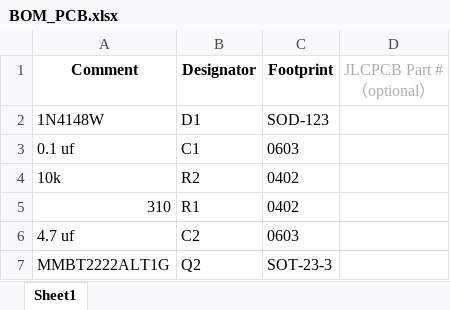
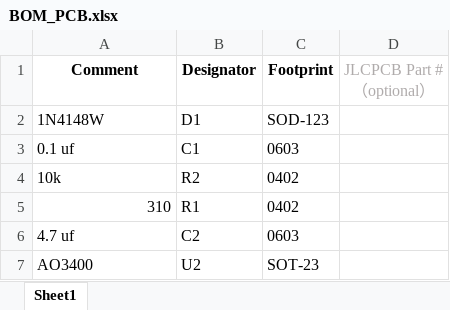
Before and after one commit to jjthomp/Dr.-Wobbles, an Excel workbook: BOM_PCB.xlsx, sheet Sheet1, drawn as a sheet; values as stored, in another font and other column widths than the file's, no borders; charts and pictures not drawn; removed rows and columns are numbered as before the commit, all else as after; the diff names each change by its address in the sheet, - before the commit and + after, or states it on an @@ line.

Commit message:
Add files via upload

```diff
--- a/BOM_PCB.xlsx (sheet Sheet1)
+++ b/BOM_PCB.xlsx (sheet Sheet1)
-row 7: MMBT2222ALT1G | Q2 | SOT-23-3
+row 7: AO3400 | U2 | SOT-23
```
Also changed, not shown: charts or pictures.
